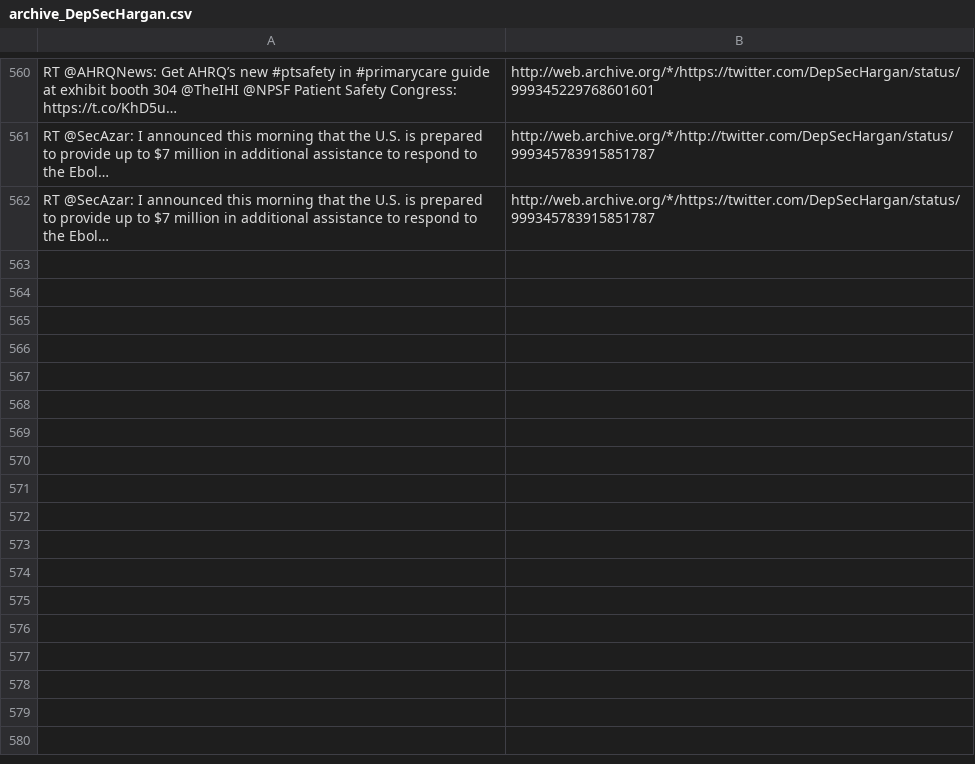
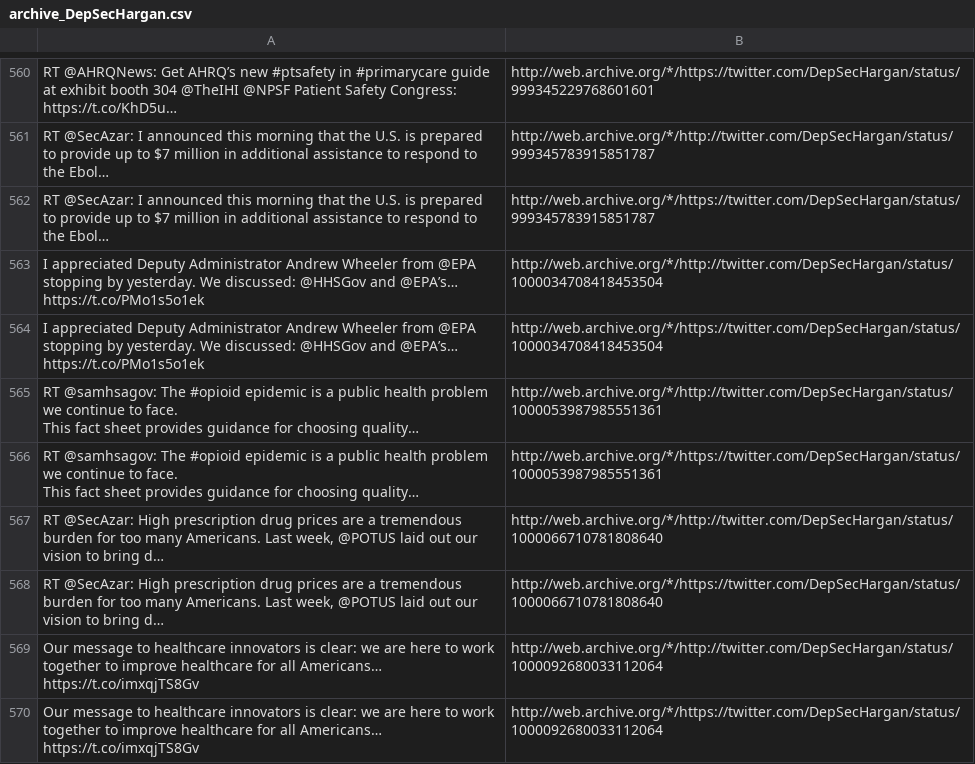
Before and after one commit to patrick-brian-mooney/archive-junta, a CSV file: data/archive_DepSecHargan.csv, drawn as a sheet; only a part is shown, gaps mark what is left out; ↵ is a line break in a cell; the diff names each change by its address in the sheet, - before the commit and + after, or states it on an @@ line.

```diff
--- a/data/archive_DepSecHargan.csv
+++ b/data/archive_DepSecHargan.csv
+row 563: I appreciated Deputy Administrator Andrew Wheeler from @EPA stopping by yesterday. We discussed: @HHSGov and @EPA’s… https://t.co/PMo1s5o1ek | http://web.archive.org/*/http://twitter.com/DepSecHargan/status/1000034708418453504
+row 564: I appreciated Deputy Administrator Andrew Wheeler from @EPA stopping by yesterday. We discussed: @HHSGov and @EPA’s… https://t.co/PMo1s5o1ek | http://web.archive.org/*/https://twitter.com/DepSecHargan/status/1000034708418453504
+row 565: RT @samhsagov: The #opioid epidemic is a public health problem we continue to face. ↵ This fact sheet provides guidance for choosing quality… | http://web.archive.org/*/http://twitter.com/DepSecHargan/status/1000053987985551361
+row 566: RT @samhsagov: The #opioid epidemic is a public health problem we continue to face. ↵ This fact sheet provides guidance for choosing quality… | http://web.archive.org/*/https://twitter.com/DepSecHargan/status/1000053987985551361
+row 567: RT @SecAzar: High prescription drug prices are a tremendous burden for too many Americans. Last week, @POTUS laid out our vision to bring d… | http://web.archive.org/*/http://twitter.com/DepSecHargan/status/1000066710781808640
+row 568: RT @SecAzar: High prescription drug prices are a tremendous burden for too many Americans. Last week, @POTUS laid out our vision to bring d… | http://web.archive.org/*/https://twitter.com/DepSecHargan/status/1000066710781808640
+row 569: Our message to healthcare innovators is clear: we are here to work together to improve healthcare for all Americans… https://t.co/imxqjTS8Gv | http://web.archive.org/*/http://twitter.com/DepSecHargan/status/1000092680033112064
+row 570: Our message to healthcare innovators is clear: we are here to work together to improve healthcare for all Americans… https://t.co/imxqjTS8Gv | http://web.archive.org/*/https://twitter.com/DepSecHargan/status/1000092680033112064
```
Also changed, not shown: data/archive_EPAScottPruitt.csv, data/archive_JessicaDitto45.csv, 25 other files.
